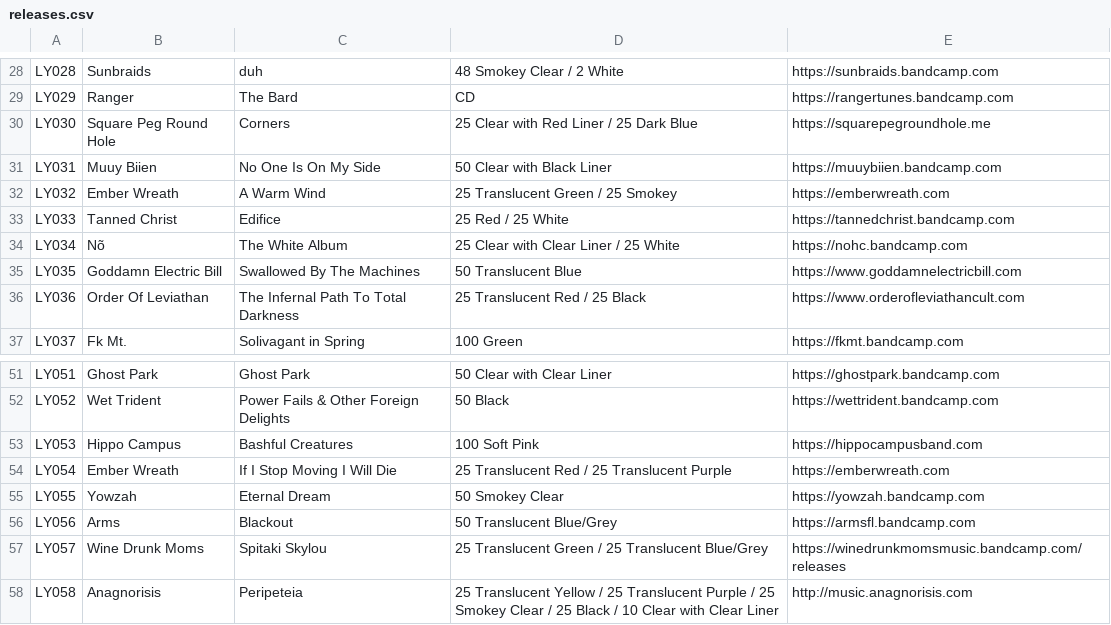
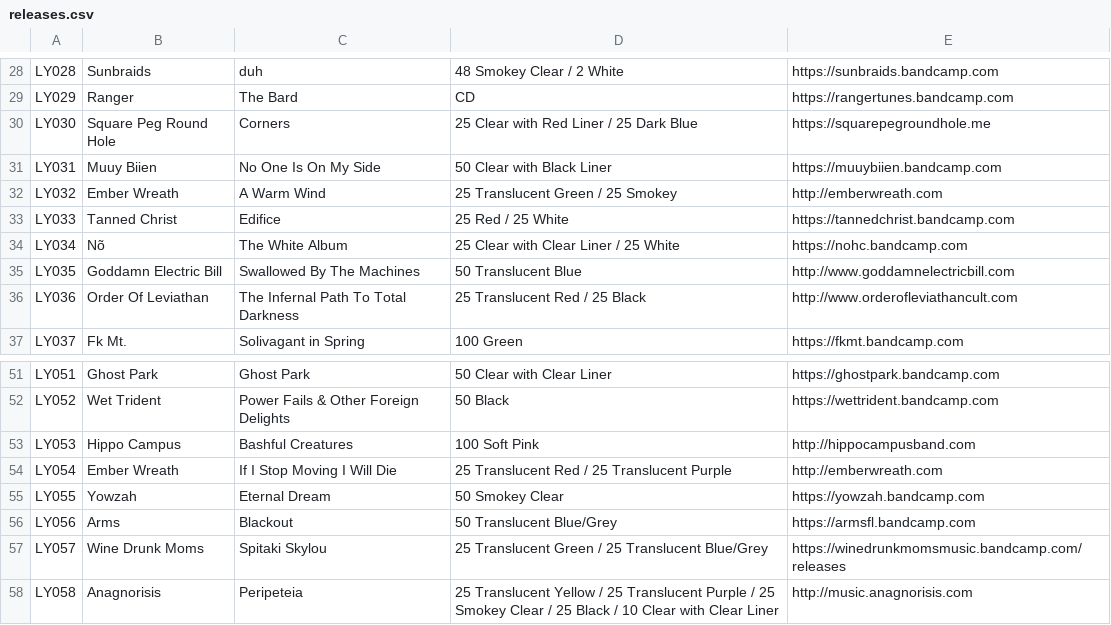
Before and after one commit to jessesquires/likeyoungrecords, a CSV file: bootstrap-photo-grid/releases.csv, drawn as a sheet; only a part is shown, gaps mark what is left out.

Commit message:
fix links

```diff
--- a/bootstrap-photo-grid/releases.csv
+++ b/bootstrap-photo-grid/releases.csv
@@ -31,7 +31,7 @@ LY030,Square Peg Round Hole,Corners,25 Clear with Red Liner / 25 Dark Blue,https
 LY031,Muuy Biien,No One Is On My Side,50 Clear with Black Liner,https://muuybiien.bandcamp.com
-LY032,Ember Wreath,A Warm Wind,25 Translucent Green / 25 Smokey,https://emberwreath.com
+LY032,Ember Wreath,A Warm Wind,25 Translucent Green / 25 Smokey,http://emberwreath.com
 LY033,Tanned Christ,Edifice,25 Red / 25 White,https://tannedchrist.bandcamp.com
 LY034,Nõ,The White Album,25 Clear with Clear Liner / 25 White,https://nohc.bandcamp.com
-LY035,Goddamn Electric Bill,Swallowed By The Machines,50 Translucent Blue,https://www.goddamnelectricbill.com
-LY036,Order Of Leviathan,The Infernal Path To Total Darkness,25 Translucent Red / 25 Black,https://www.orderofleviathancult.com
+LY035,Goddamn Electric Bill,Swallowed By The Machines,50 Translucent Blue,http://www.goddamnelectricbill.com
+LY036,Order Of Leviathan,The Infernal Path To Total Darkness,25 Translucent Red / 25 Black,http://www.orderofleviathancult.com
 LY037,Fk Mt.,Solivagant in Spring, 100 Green,https://fkmt.bandcamp.com
@@ -52,4 +52,4 @@ LY051,Ghost Park,Ghost Park,50 Clear with Clear Liner,https://ghostpark.bandcamp
 LY052,Wet Trident,Power Fails & Other Foreign Delights,50 Black,https://wettrident.bandcamp.com
-LY053,Hippo Campus,Bashful Creatures,100 Soft Pink,https://hippocampusband.com
-LY054,Ember Wreath,If I Stop Moving I Will Die,25 Translucent Red / 25 Translucent Purple,https://emberwreath.com
+LY053,Hippo Campus,Bashful Creatures,100 Soft Pink,http://hippocampusband.com
+LY054,Ember Wreath,If I Stop Moving I Will Die,25 Translucent Red / 25 Translucent Purple,http://emberwreath.com
 LY055,Yowzah,Eternal Dream,50 Smokey Clear,https://yowzah.bandcamp.com
```
